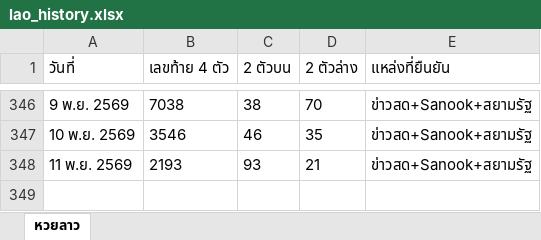
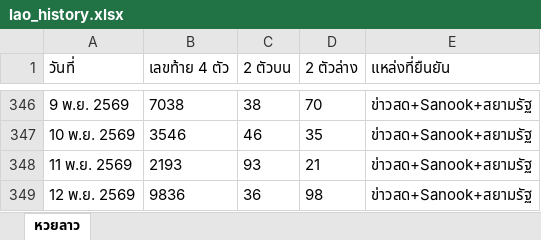
Before and after one commit to thitiphorn-data/lekdee-lao-lottery, an Excel workbook: lao_history.xlsx, sheet หวยลาว, drawn as a sheet; only a part is shown, gaps mark what is left out; values as stored, in another font and other column widths than the file's, no borders; the diff names each change by its address in the sheet, - before the commit and + after, or states it on an @@ line.

```diff
--- a/lao_history.xlsx (sheet หวยลาว)
+++ b/lao_history.xlsx (sheet หวยลาว)
+row 349: 12 พ.ย. 2569 | 9836 | 36 | 98 | ข่าวสด+Sanook+สยามรัฐ
```
Also changed, not shown: hanoi_history.xlsx, 6 other files.
